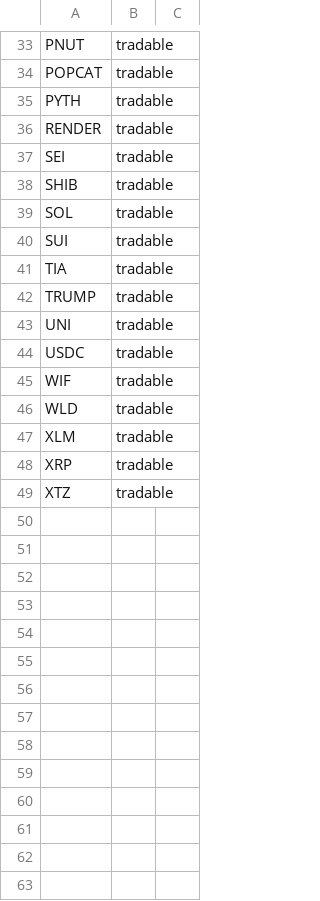
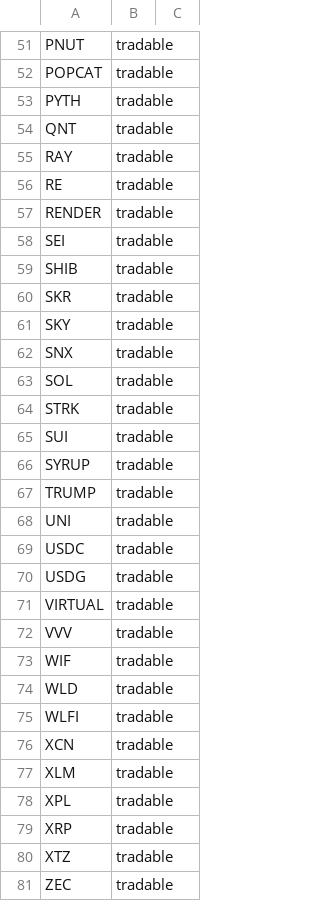
Before and after one commit to tpett/trading, a CSV file: src/trading/venues/universes/crypto.csv, drawn as a sheet; only a part is shown, gaps mark what is left out; the diff covers the shown part only.

```diff
--- a/src/trading/venues/universes/crypto.csv
+++ b/src/trading/venues/universes/crypto.csv
@@ -35,2 +53,5 @@ POPCAT,tradable
 PYTH,tradable
+QNT,tradable
+RAY,tradable
+RE,tradable
 RENDER,tradable
@@ -38,5 +59,9 @@ SEI,tradable
 SHIB,tradable
+SKR,tradable
+SKY,tradable
+SNX,tradable
 SOL,tradable
+STRK,tradable
 SUI,tradable
-TIA,tradable
+SYRUP,tradable
 TRUMP,tradable
@@ -44,6 +69,13 @@ UNI,tradable
 USDC,tradable
+USDG,tradable
+VIRTUAL,tradable
+VVV,tradable
 WIF,tradable
 WLD,tradable
+WLFI,tradable
+XCN,tradable
 XLM,tradable
+XPL,tradable
 XRP,tradable
 XTZ,tradable
+ZEC,tradable
```
Also changed, not shown: 22 added rows, 2 removed rows and 2 edited cells elsewhere in this file, 2 other files.
